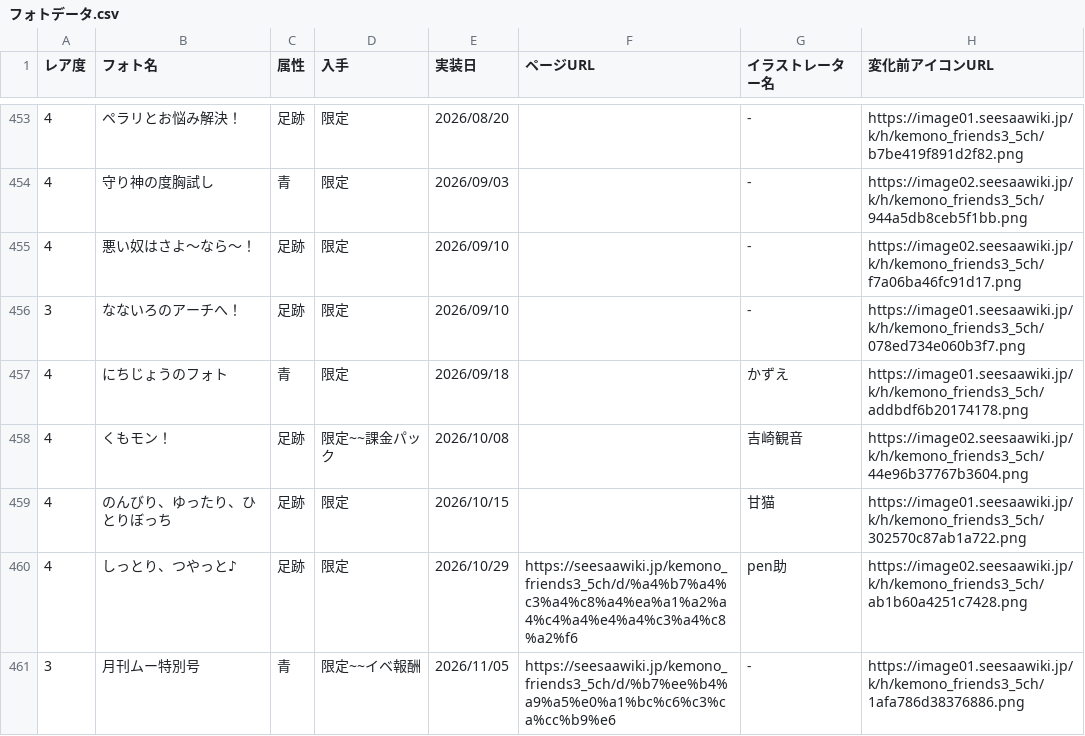
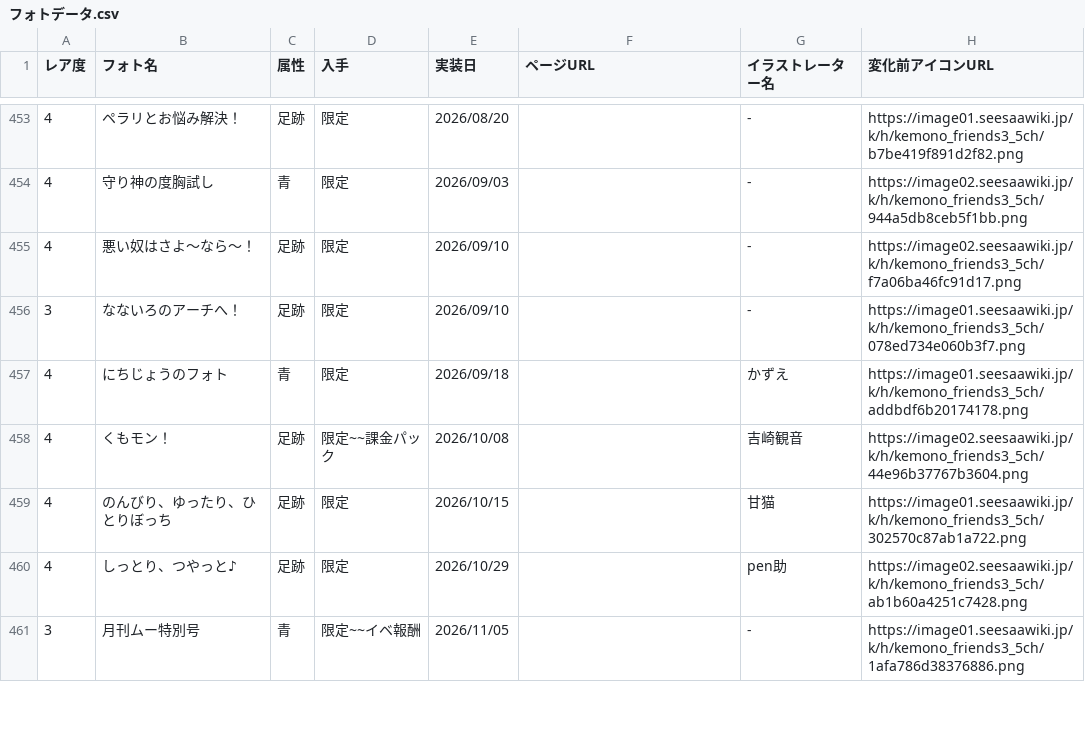
Before and after one commit to reamkf/wiki-nanodesu, a CSV file: csv/フォトデータ.csv, drawn as a sheet; only a part is shown, gaps mark what is left out; the diff covers the shown part only; the diff names each change by its address in the sheet, - before the commit and + after, or states it on an @@ line.

Commit message:
fix: align skill text and page URLs with Sheets

```diff
--- a/csv/フォトデータ.csv
+++ b/csv/フォトデータ.csv
-F460 (ページURL): https://seesaawiki.jp/kemono_friends3_5ch/d/%a4%b7%a4%c3%a4%c8%a4%ea%a1%a2%a4%c4%a4%e4%a4%c3%a4%c8%a2%f6
+F460 (ページURL): (empty)
-F461 (ページURL): https://seesaawiki.jp/kemono_friends3_5ch/d/%b7%ee%b4%a9%a5%e0%a1%bc%c6%c3%ca%cc%b9%e6
+F461 (ページURL): (empty)
```
Also changed, not shown: 7 edited cells elsewhere in this file, csv/フレンズデータ.csv.
